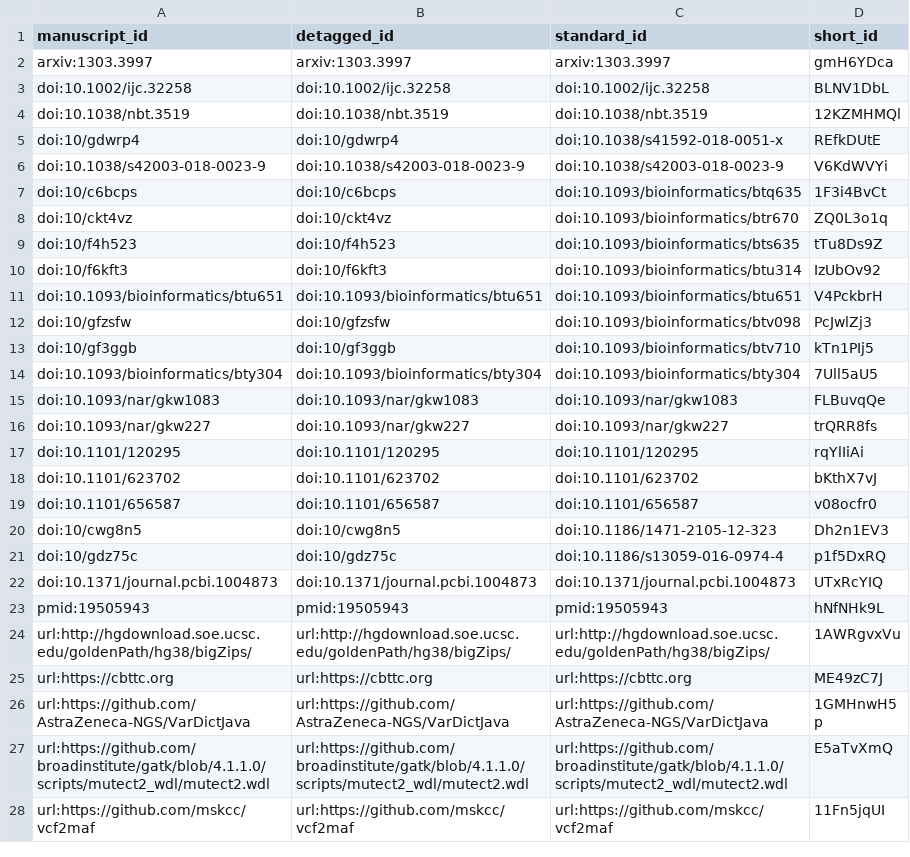
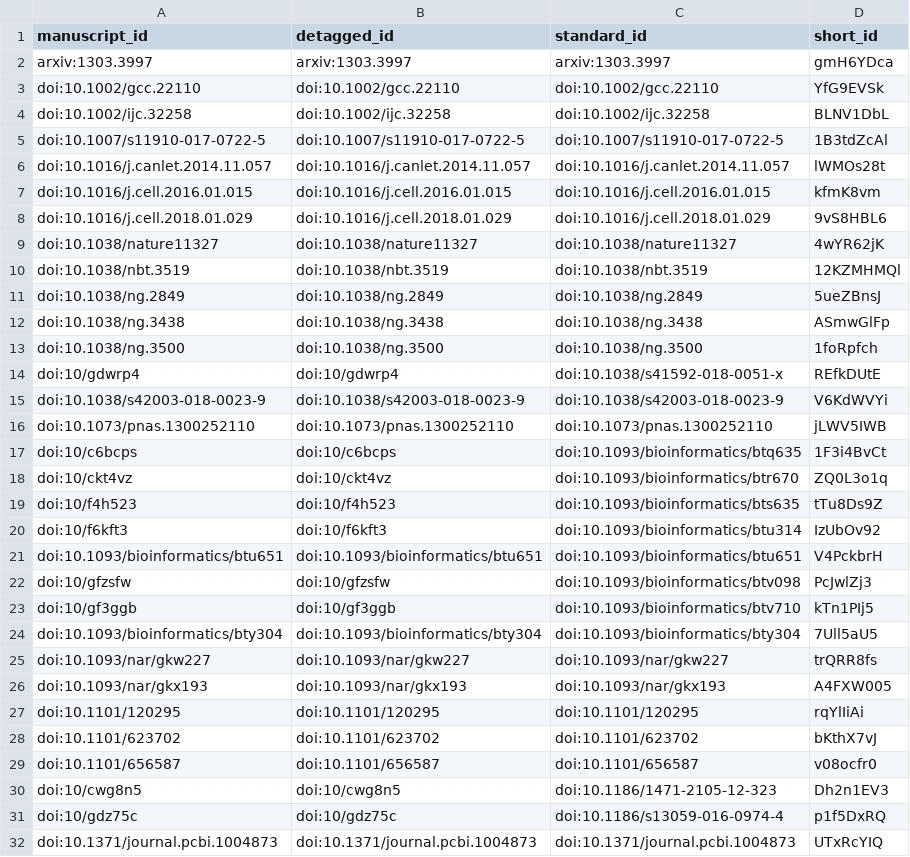
Before and after one commit to AlexsLemonade/OpenPBTA-manuscript, a TSV file: citations.tsv, drawn as a sheet; only a part is shown; the shorter side is filled out with more unchanged rows; removed rows and columns are numbered as before the commit, all else as after; the diff names each change by its address in the sheet, - before the commit and + after, or states it on an @@ line.

Commit message:
Merge pull request #63 from AlexsLemonade/fusion-methods
This build is based on
https://github.com/AlexsLemonade/OpenPBTA-manuscript/commit/5f5c17f8dd20cbc5a6568496543de24434913c47.

This commit was created by the following Travis CI build and job:
https://travis-ci.com/AlexsLemonade/OpenPBTA-manuscript/builds/138156664
https://travis-ci.com/AlexsLemonade/OpenPBTA-manuscript/jobs/260417014

[ci skip]

The full commit message that triggered this build is copied below:

Merge pull request #63 from AlexsLemonade/fusion-methods

add fusion methods

```diff
--- a/citations.tsv
+++ b/citations.tsv
+row 3: doi:10.1002/gcc.22110 | doi:10.1002/gcc.22110 | doi:10.1002/gcc.22110 | YfG9EVSk
+row 5: doi:10.1007/s11910-017-0722-5 | doi:10.1007/s11910-017-0722-5 | doi:10.1007/s11910-017-0722-5 | 1B3tdZcAl
+row 6: doi:10.1016/j.canlet.2014.11.057 | doi:10.1016/j.canlet.2014.11.057 | doi:10.1016/j.canlet.2014.11.057 | lWMOs28t
+row 7: doi:10.1016/j.cell.2016.01.015 | doi:10.1016/j.cell.2016.01.015 | doi:10.1016/j.cell.2016.01.015 | kfmK8vm
+row 8: doi:10.1016/j.cell.2018.01.029 | doi:10.1016/j.cell.2018.01.029 | doi:10.1016/j.cell.2018.01.029 | 9vS8HBL6
+row 9: doi:10.1038/nature11327 | doi:10.1038/nature11327 | doi:10.1038/nature11327 | 4wYR62jK
+row 11: doi:10.1038/ng.2849 | doi:10.1038/ng.2849 | doi:10.1038/ng.2849 | 5ueZBnsJ
+row 12: doi:10.1038/ng.3438 | doi:10.1038/ng.3438 | doi:10.1038/ng.3438 | ASmwGlFp
+row 13: doi:10.1038/ng.3500 | doi:10.1038/ng.3500 | doi:10.1038/ng.3500 | 1foRpfch
+row 16: doi:10.1073/pnas.1300252110 | doi:10.1073/pnas.1300252110 | doi:10.1073/pnas.1300252110 | jLWV5IWB
-row 15: doi:10.1093/nar/gkw1083 | doi:10.1093/nar/gkw1083 | doi:10.1093/nar/gkw1083 | FLBuvqQe
+row 26: doi:10.1093/nar/gkx193 | doi:10.1093/nar/gkx193 | doi:10.1093/nar/gkx193 | A4FXW005
```
Also changed, not shown: 5 other files.
